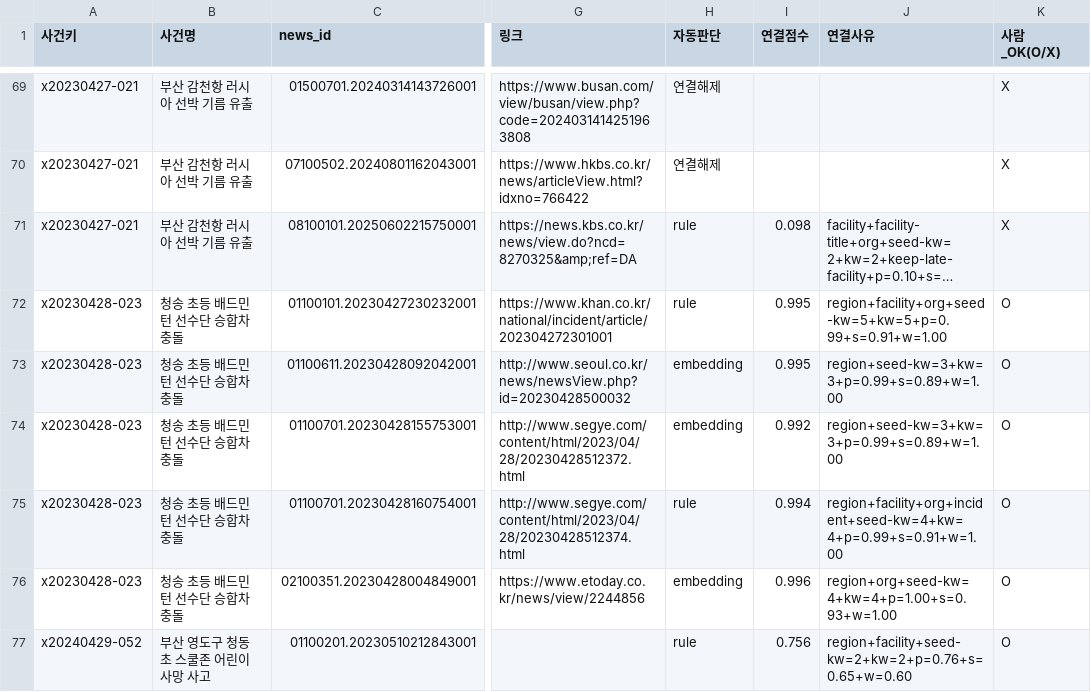
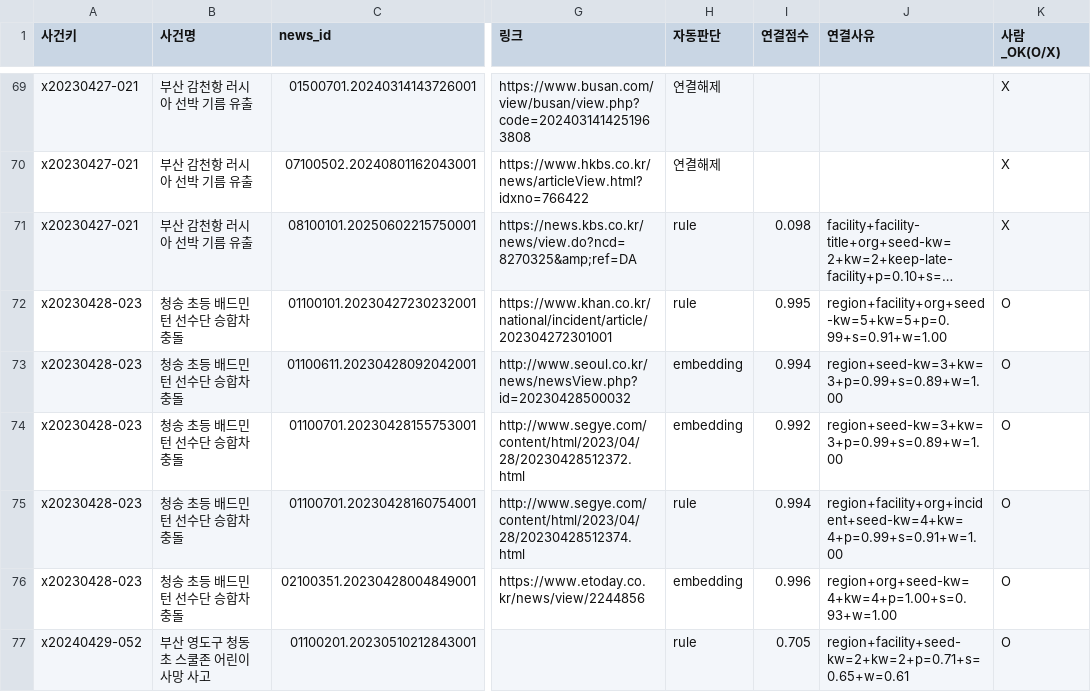
Before and after one commit to LH-GWAN/migyeol, a CSV file: backend/gold/cluster_sample.csv, drawn as a sheet; only a part is shown, gaps mark what is left out; long unchanged cells end in …; the diff covers the shown part only; the diff names each change by its address in the sheet, - before the commit and + after, or states it on an @@ line.

```diff
--- a/backend/gold/cluster_sample.csv
+++ b/backend/gold/cluster_sample.csv
-I73 (연결점수): 0.995
+I73 (연결점수): 0.994
-I77 (연결점수): 0.756
+I77 (연결점수): 0.705
-J77 (연결사유): region+facility+seed-kw=2+kw=2+p=0.76+s=0.65+w=0.60
+J77 (연결사유): region+facility+seed-kw=2+kw=2+p=0.71+s=0.65+w=0.61
```
Also changed, not shown: 29 edited cells elsewhere in this file, backend/gold/experiment_labels.csv, backend/gold/org_sample.csv, 25 other files.
